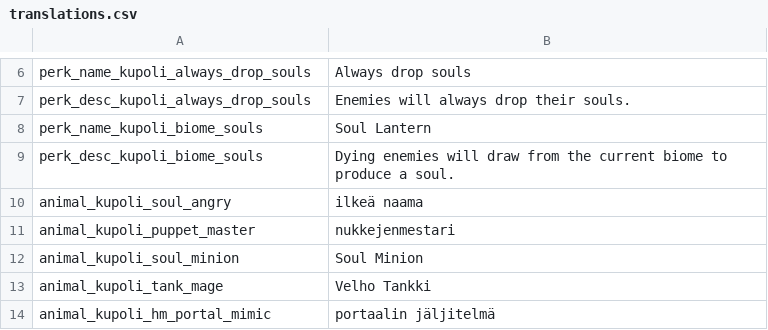
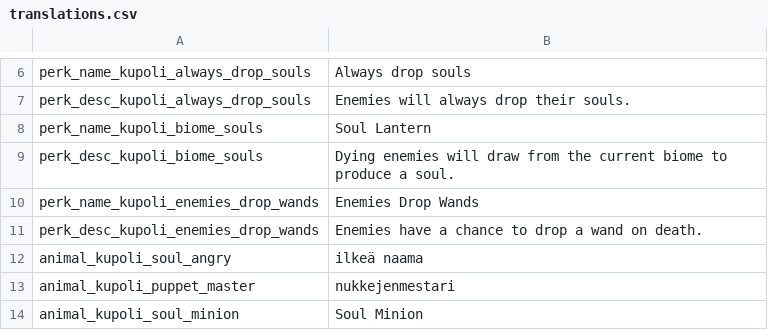
Before and after one commit to SiriMoel/souls, a CSV file: files/translations.csv, drawn as a sheet; only a part is shown, gaps mark what is left out; the shorter side is filled out with more unchanged rows.

Commit message:
new perk + the randomness is more random

```diff
--- a/files/translations.csv
+++ b/files/translations.csv
@@ -9,2 +9,4 @@ perk_name_kupoli_biome_souls,"Soul Lantern",,,,,,,,,,,,
 perk_desc_kupoli_biome_souls,"Dying enemies will draw from the current biome to produce a soul.",,,,,,,,,,,,
+perk_name_kupoli_enemies_drop_wands,"Enemies Drop Wands",,,,,,,,,,,,
+perk_desc_kupoli_enemies_drop_wands,"Enemies have a chance to drop a wand on death.",,,,,,,,,,,,
 animal_kupoli_soul_angry,"ilkeä naama",,,,,,,,,,,,
```
Also changed, not shown: 6 other files.
